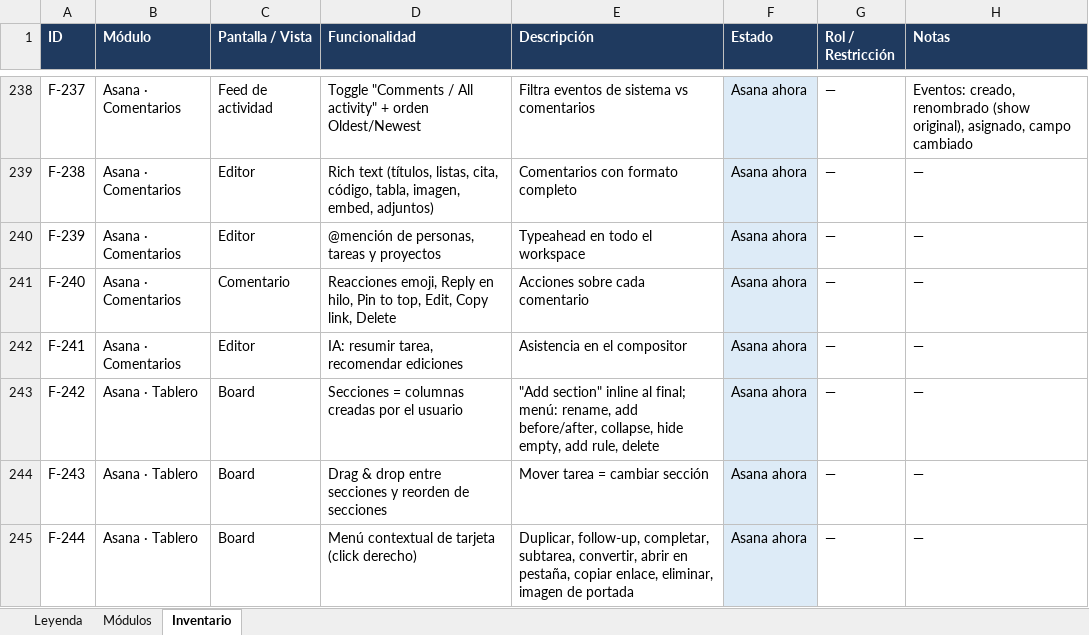
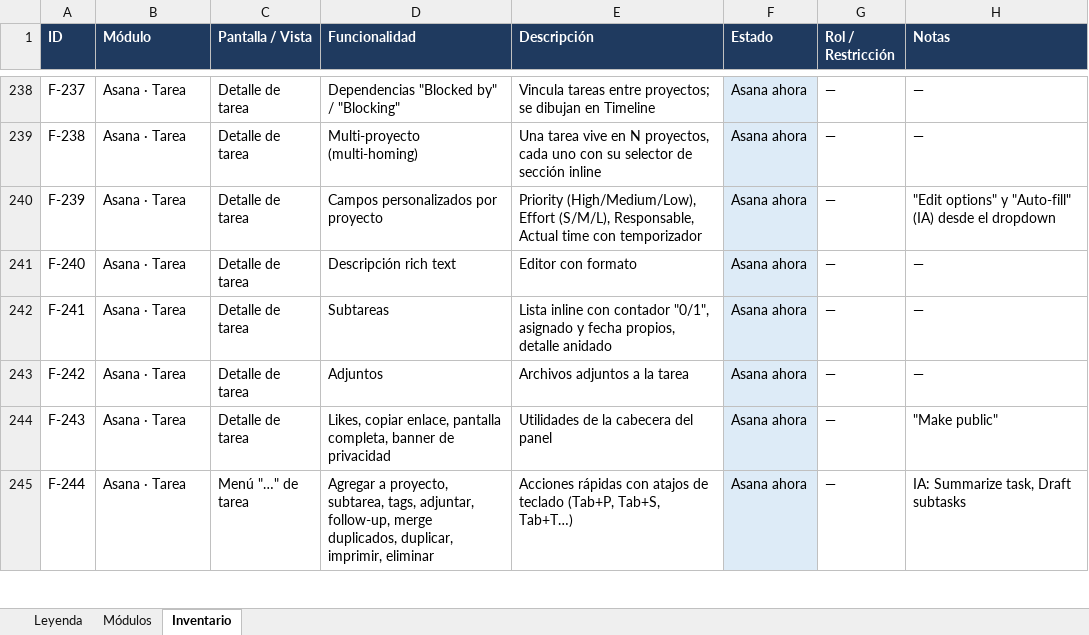
Before and after one commit to betobetobetokublau/OKRS, an Excel workbook: docs/Inventario-funcionalidades-Kublau-OKR.xlsx, sheet Inventario, drawn as a sheet; only a part is shown, gaps mark what is left out; values as stored, in another font and other column widths than the file's, no borders; charts and pictures not drawn; the diff covers the shown part only; the diff names each change by its address in the sheet, - before the commit and + after, or states it on an @@ line.

```diff
--- a/docs/Inventario-funcionalidades-Kublau-OKR.xlsx (sheet Inventario)
+++ b/docs/Inventario-funcionalidades-Kublau-OKR.xlsx (sheet Inventario)
-B238:B242 (Módulo): Asana · Comentarios
+B238:B242 (Módulo): Asana · Tarea
-C238 (Pantalla / Vista): Feed de actividad
+C238 (Pantalla / Vista): Detalle de tarea
-D238 (Funcionalidad): Toggle "Comments / All activity" + orden Oldest/Newest
+D238 (Funcionalidad): Dependencias "Blocked by" / "Blocking"
-E238 (Descripción): Filtra eventos de sistema vs comentarios
+E238 (Descripción): Vincula tareas entre proyectos; se dibujan en Timeline
-H238 (Notas): Eventos: creado, renombrado (show original), asignado, campo cambiado
+H238 (Notas): —
-C239:C240 (Pantalla / Vista): Editor
+C239:C240 (Pantalla / Vista): Detalle de tarea
-D239 (Funcionalidad): Rich text (títulos, listas, cita, código, tabla, imagen, embed, adjuntos)
+D239 (Funcionalidad): Multi-proyecto (multi-homing)
-E239 (Descripción): Comentarios con formato completo
+E239 (Descripción): Una tarea vive en N proyectos, cada uno con su selector de sección inline
-D240 (Funcionalidad): @mención de personas, tareas y proyectos
+D240 (Funcionalidad): Campos personalizados por proyecto
-E240 (Descripción): Typeahead en todo el workspace
+E240 (Descripción): Priority (High/Medium/Low), Effort (S/M/L), Responsable, Actual time con temporizador
-H240 (Notas): —
+H240 (Notas): "Edit options" y "Auto-fill" (IA) desde el dropdown
-C241 (Pantalla / Vista): Comentario
+C241 (Pantalla / Vista): Detalle de tarea
-D241 (Funcionalidad): Reacciones emoji, Reply en hilo, Pin to top, Edit, Copy link, Delete
+D241 (Funcionalidad): Descripción rich text
-E241 (Descripción): Acciones sobre cada comentario
+E241 (Descripción): Editor con formato
-C242 (Pantalla / Vista): Editor
+C242 (Pantalla / Vista): Detalle de tarea
-D242 (Funcionalidad): IA: resumir tarea, recomendar ediciones
+D242 (Funcionalidad): Subtareas
-E242 (Descripción): Asistencia en el compositor
+E242 (Descripción): Lista inline con contador "0/1", asignado y fecha propios, detalle anidado
-B243:B245 (Módulo): Asana · Tablero
+B243:B245 (Módulo): Asana · Tarea
-C243:C244 (Pantalla / Vista): Board
+C243:C244 (Pantalla / Vista): Detalle de tarea
-D243 (Funcionalidad): Secciones = columnas creadas por el usuario
+D243 (Funcionalidad): Adjuntos
-E243 (Descripción): "Add section" inline al final; menú: rename, add before/after, collapse, hide empty, add rule, delete
+E243 (Descripción): Archivos adjuntos a la tarea
-D244 (Funcionalidad): Drag & drop entre secciones y reorden de secciones
+D244 (Funcionalidad): Likes, copiar enlace, pantalla completa, banner de privacidad
-E244 (Descripción): Mover tarea = cambiar sección
+E244 (Descripción): Utilidades de la cabecera del panel
-H244 (Notas): —
+H244 (Notas): "Make public"
-C245 (Pantalla / Vista): Board
+C245 (Pantalla / Vista): Menú "…" de tarea
-D245 (Funcionalidad): Menú contextual de tarjeta (click derecho)
+D245 (Funcionalidad): Agregar a proyecto, subtarea, tags, adjuntar, follow-up, merge duplicados, duplicar, imprimir, eliminar
-E245 (Descripción): Duplicar, follow-up, completar, subtarea, convertir, abrir en pestaña, copiar enlace, eliminar, imagen de portada
+E245 (Descripción): Acciones rápidas con atajos de teclado (Tab+P, Tab+S, Tab+T…)
-H245 (Notas): —
+H245 (Notas): IA: Summarize task, Draft subtasks
```
Also changed, not shown: 8 added rows, 162 edited cells and cell formats elsewhere in this sheet, sheet Módulos, 27 other files.
